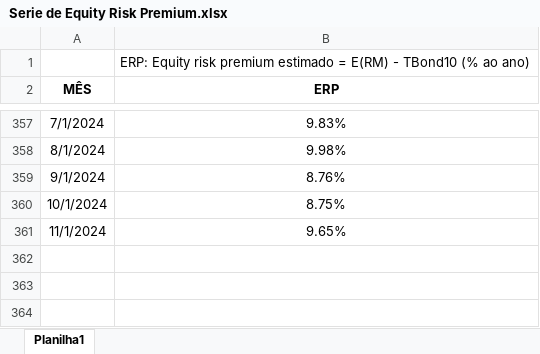
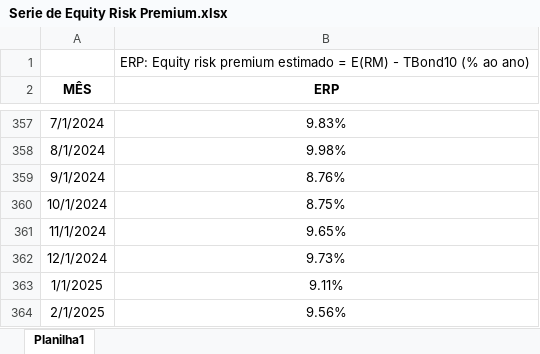
Before and after one commit to btebaldi/ERP, an Excel workbook: Database/Serie de Equity Risk Premium.xlsx, sheet Planilha1, drawn as a sheet; only a part is shown, gaps mark what is left out; values as stored, in another font and other column widths than the file's, no borders; charts and pictures not drawn; the diff names each change by its address in the sheet, - before the commit and + after, or states it on an @@ line.

```diff
--- a/Database/Serie de Equity Risk Premium.xlsx (sheet Planilha1)
+++ b/Database/Serie de Equity Risk Premium.xlsx (sheet Planilha1)
+row 362: 12/1/2024 | 9.73%
+row 363: 1/1/2025 | 9.11%
+row 364: 2/1/2025 | 9.56%
```
Also changed, not shown: charts or pictures, Database/Add In Economatica.xlsx, Database/Import_base_ERP_economatica.xlsx, 10 other files.
